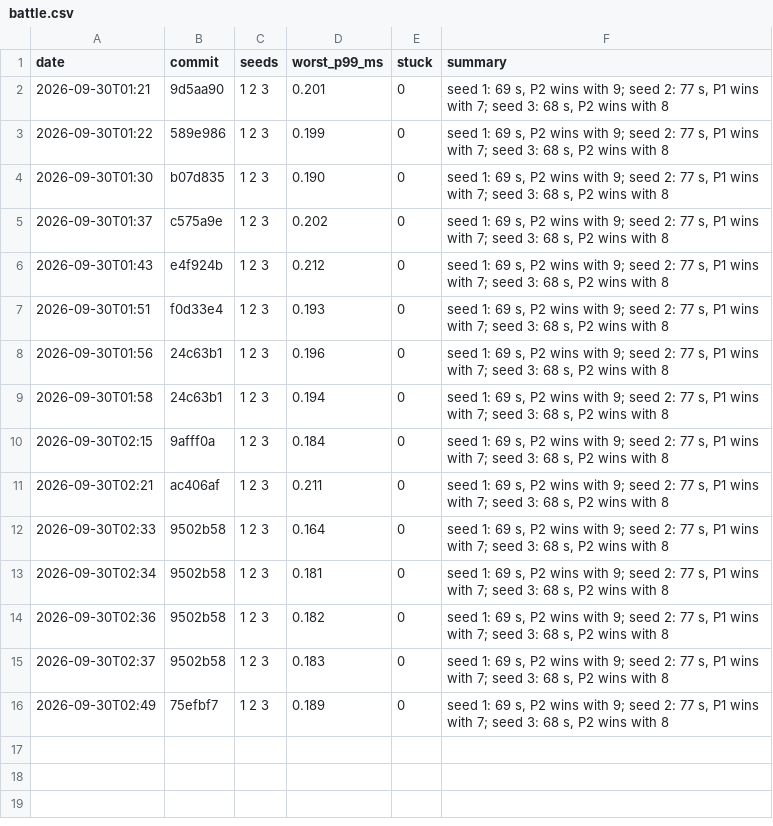
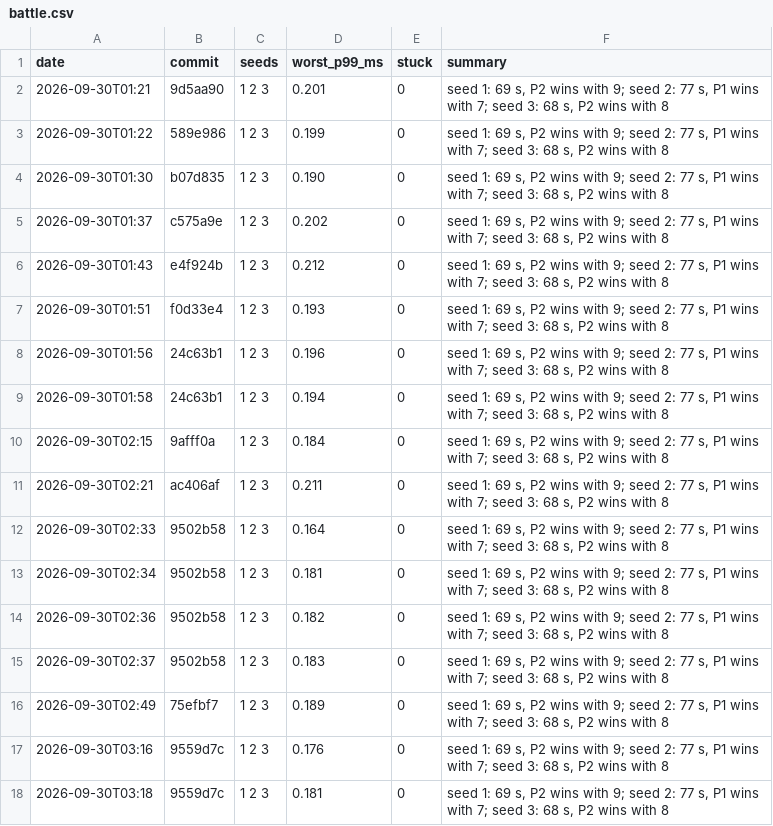
Before and after one commit to DigiMonk73/Empires, a CSV file: docs/metrics/battle.csv, drawn as a sheet; the diff names each change by its address in the sheet, - before the commit and + after, or states it on an @@ line.

```diff
--- a/docs/metrics/battle.csv
+++ b/docs/metrics/battle.csv
+row 17: 2026-09-30T03:16 | 9559d7c | 1 2 3 | 0.176 | 0 | seed 1: 69 s, P2 wins with 9; seed 2: 77 s, P1 wins with 7; seed 3: 68 s, P2 wins with 8
+row 18: 2026-09-30T03:18 | 9559d7c | 1 2 3 | 0.181 | 0 | seed 1: 69 s, P2 wins with 9; seed 2: 77 s, P1 wins with 7; seed 3: 68 s, P2 wins with 8
```
Also changed, not shown: docs/metrics/ai.csv, docs/metrics/econ.csv, 14 other files.
